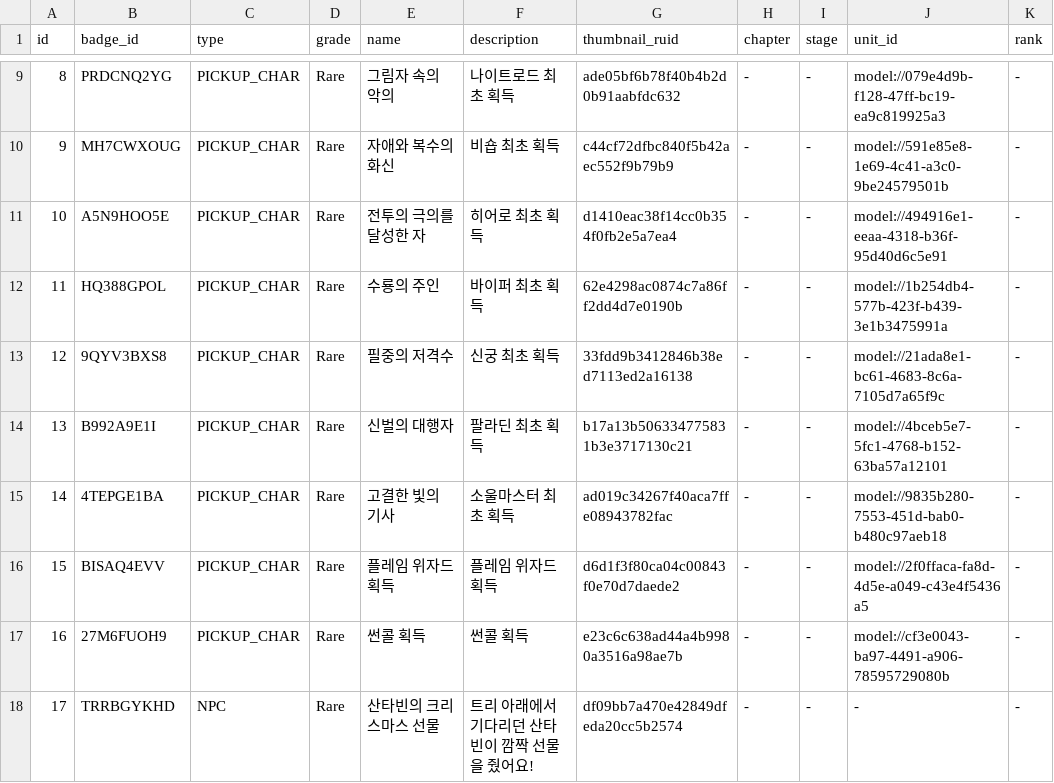
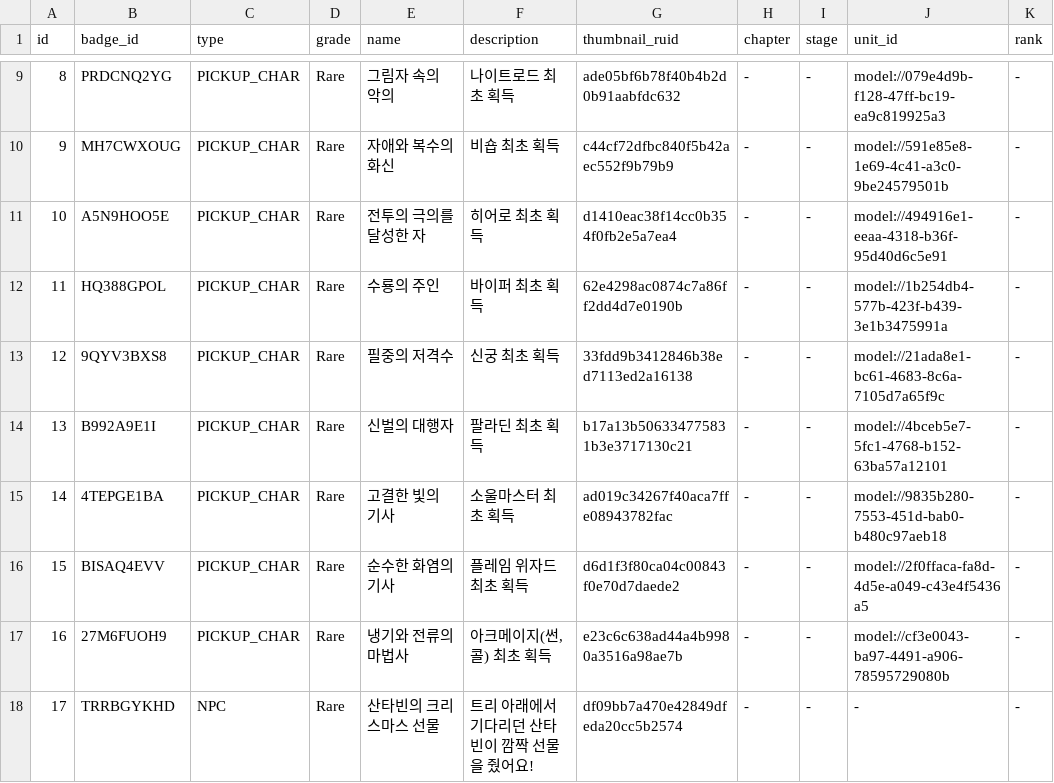
Before and after one commit to browniesss/MapleWorlds, a CSV file: RootDesk/MyDesk/DataSets/Badge/BadgeConditions.csv, drawn as a sheet; only a part is shown, gaps mark what is left out; the diff names each change by its address in the sheet, - before the commit and + after, or states it on an @@ line.

```diff
--- a/RootDesk/MyDesk/DataSets/Badge/BadgeConditions.csv
+++ b/RootDesk/MyDesk/DataSets/Badge/BadgeConditions.csv
-E16 (name): 플레임 위자드 획득
+E16 (name): 순수한 화염의 기사
-F16 (description): 플레임 위자드 획득
+F16 (description): 플레임 위자드 최초 획득
-E17 (name): 썬콜 획득
+E17 (name): 냉기와 전류의 마법사
-F17 (description): 썬콜 획득
+F17 (description): 아크메이지(썬, 콜) 최초 획득
```
Also changed, not shown: RootDesk/MyDesk/DataSets/Gacha/Pool/Normal/Normal_ver_2.csv, RootDesk/MyDesk/DataSets/Skill.csv, 2 other files.
